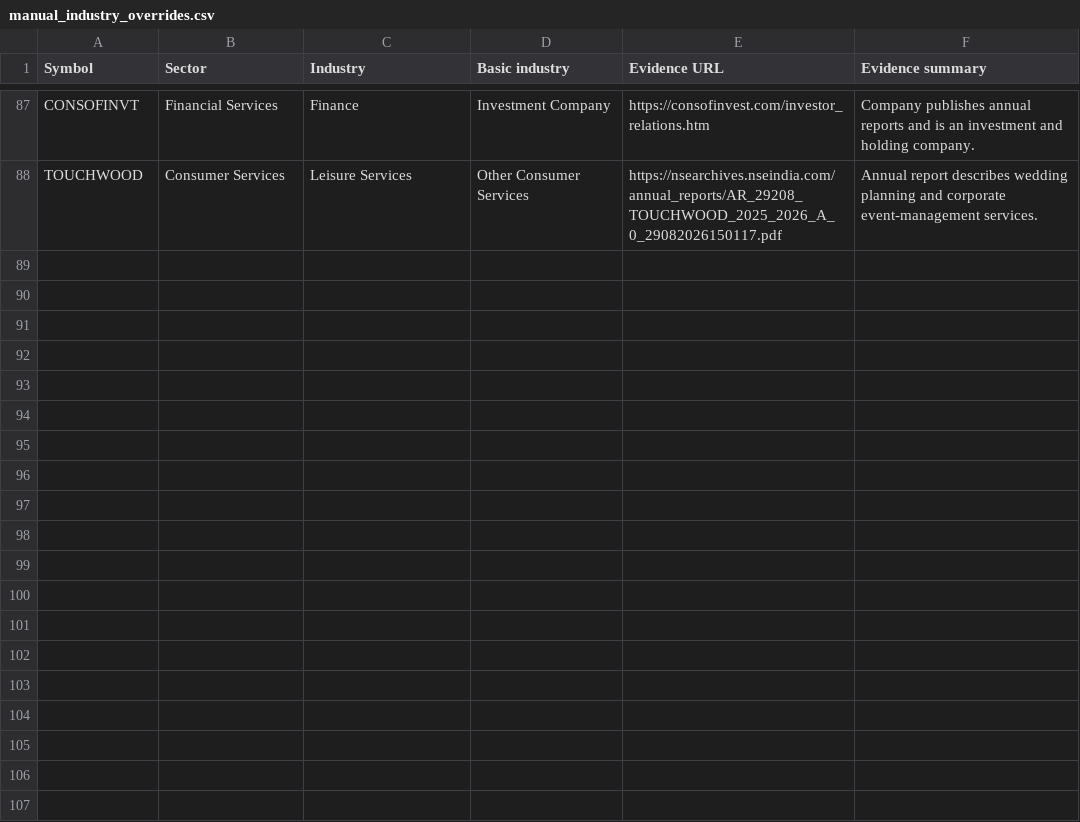
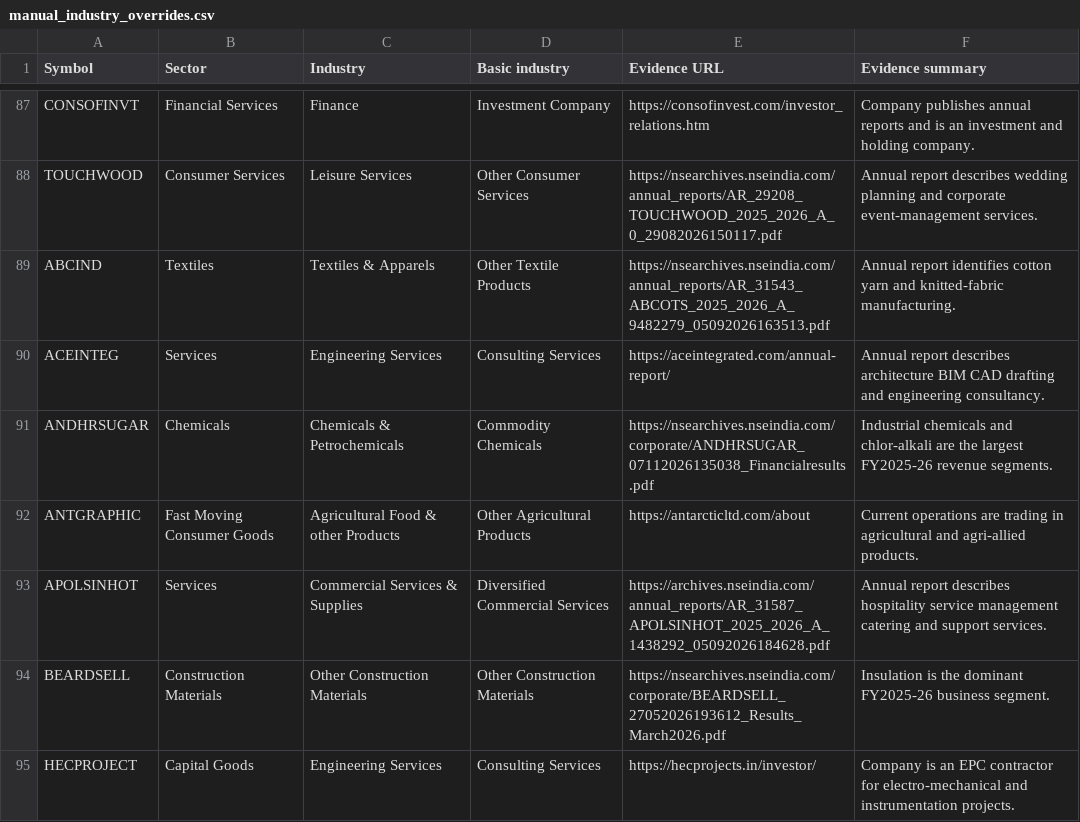
Before and after one commit to enamzafar2-beep/nse-stock-screener, a CSV file: manual_industry_overrides.csv, drawn as a sheet; only a part is shown, gaps mark what is left out.

Commit message:
Add seven disclosure-backed industry classifications

```diff
--- a/manual_industry_overrides.csv
+++ b/manual_industry_overrides.csv
@@ -88 +88,8 @@ CONSOFINVT,Financial Services,Finance,Investment Company,https://consofinvest.co
 TOUCHWOOD,Consumer Services,Leisure Services,Other Consumer Services,https://nsearchives.nseindia.com/annual_reports/AR_29208_TOUCHWOOD_2025_2026_A_0_29082026150117.pdf,Annual report describes wedding planning and corporate event-management services.
+ABCIND,Textiles,Textiles & Apparels,Other Textile Products,https://nsearchives.nseindia.com/annual_reports/AR_31543_ABCOTS_2025_2026_A_9482279_05092026163513.pdf,Annual report identifies cotton yarn and knitted-fabric manufacturing.
+ACEINTEG,Services,Engineering Services,Consulting Services,https://aceintegrated.com/annual-report/,Annual report describes architecture BIM CAD drafting and engineering consultancy.
+ANDHRSUGAR,Chemicals,Chemicals & Petrochemicals,Commodity Chemicals,https://nsearchives.nseindia.com/corporate/ANDHRSUGAR_07112026135038_Financialresults.pdf,Industrial chemicals and chlor-alkali are the largest FY2025-26 revenue segments.
+ANTGRAPHIC,Fast Moving Consumer Goods,Agricultural Food & other Products,Other Agricultural Products,https://antarcticltd.com/about,Current operations are trading in agricultural and agri-allied products.
+APOLSINHOT,Services,Commercial Services & Supplies,Diversified Commercial Services,https://archives.nseindia.com/annual_reports/AR_31587_APOLSINHOT_2025_2026_A_1438292_05092026184628.pdf,Annual report describes hospitality service management catering and support services.
+BEARDSELL,Construction Materials,Other Construction Materials,Other Construction Materials,https://nsearchives.nseindia.com/corporate/BEARDSELL_27052026193612_Results_March2026.pdf,Insulation is the dominant FY2025-26 business segment.
+HECPROJECT,Capital Goods,Engineering Services,Consulting Services,https://hecprojects.in/investor/,Company is an EPC contractor for electro-mechanical and instrumentation projects.
```
